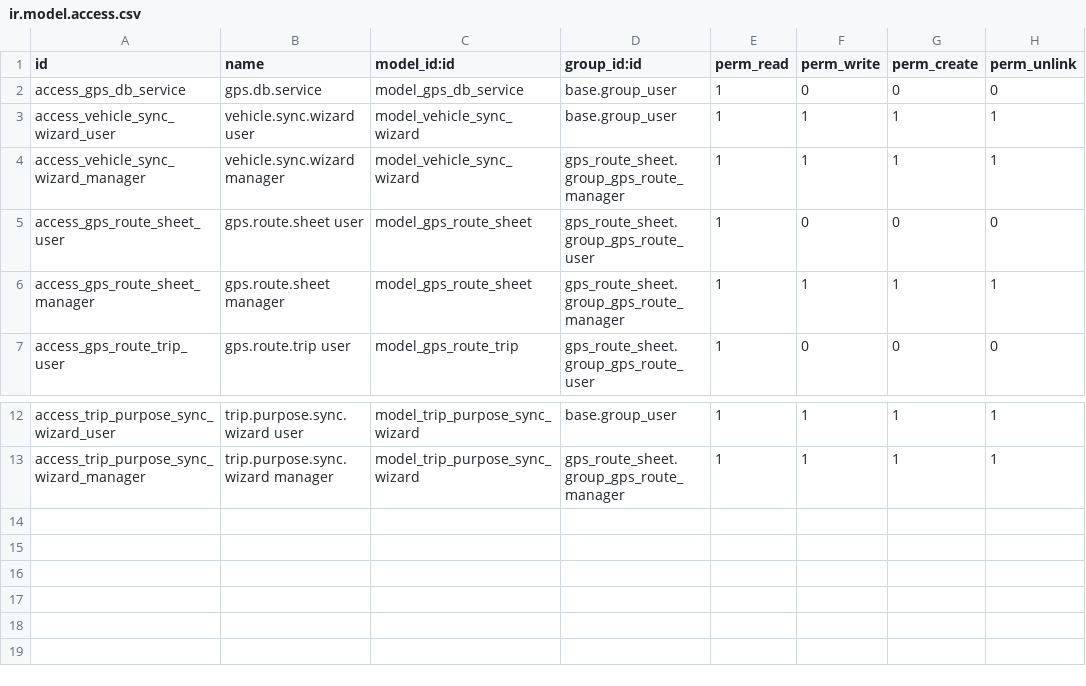
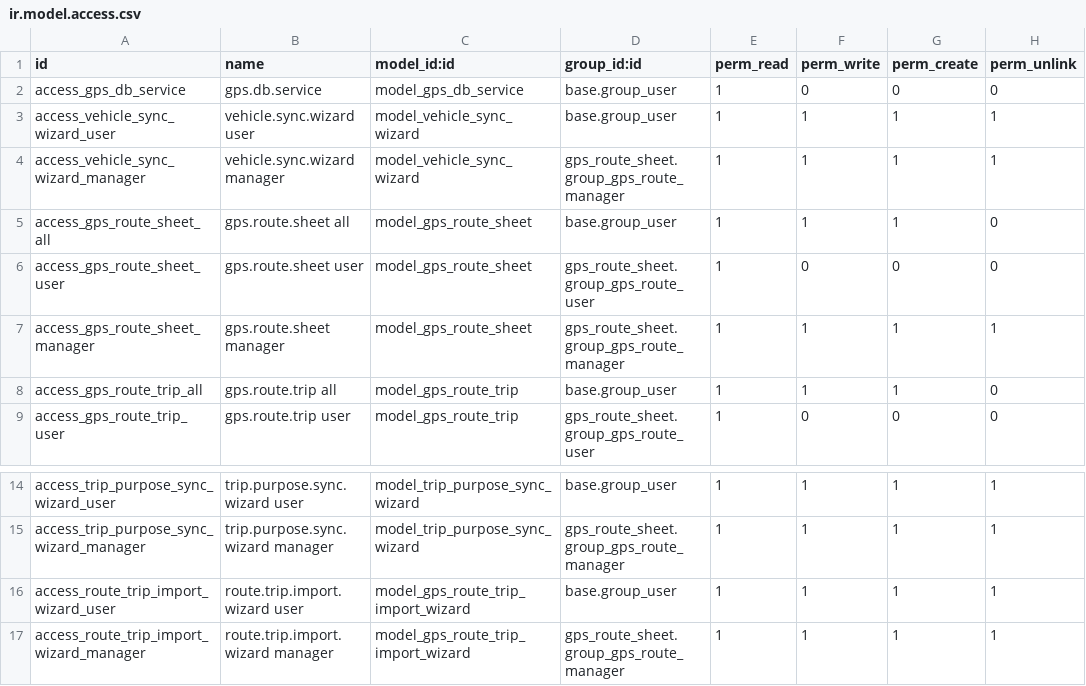
Before and after one commit to zhatrus/odoo_cu, a CSV file: gps_route_sheet/security/ir.model.access.csv, drawn as a sheet; only a part is shown, gaps mark what is left out; the diff names each change by its address in the sheet, - before the commit and + after, or states it on an @@ line.

Commit message:
Add route trip import wizard with security

```diff
--- a/gps_route_sheet/security/ir.model.access.csv
+++ b/gps_route_sheet/security/ir.model.access.csv
+row 5: access_gps_route_sheet_all | gps.route.sheet all | model_gps_route_sheet | base.group_user | 1 | 1 | 1 | 0
+row 8: access_gps_route_trip_all | gps.route.trip all | model_gps_route_trip | base.group_user | 1 | 1 | 1 | 0
+row 16: access_route_trip_import_wizard_user | route.trip.import.wizard user | model_gps_route_trip_import_wizard | base.group_user | 1 | 1 | 1 | 1
+row 17: access_route_trip_import_wizard_manager | route.trip.import.wizard manager | model_gps_route_trip_import_wizard | gps_route_sheet.group_gps_route_manager | 1 | 1 | 1 | 1
```
Also changed, not shown: 2 other files.
